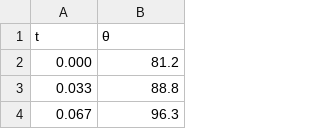
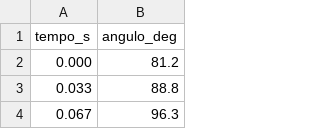
Before and after one commit to luiz-fll/fisica-experimental-f359, a CSV file: final/dados/agua_dia1/tracker.csv, drawn as a sheet; only a part is shown.

```diff
--- a/final/dados/agua_dia1/tracker.csv
+++ b/final/dados/agua_dia1/tracker.csv
@@ -1,2 +1,2 @@
-t,θ,
+tempo_s,angulo_deg,
 0.000,81.2
```
Also changed, not shown: final/dados/agua_dia2/tracker.csv, final/dados/alcool70_dia1/tracker.csv, 3 other files.
